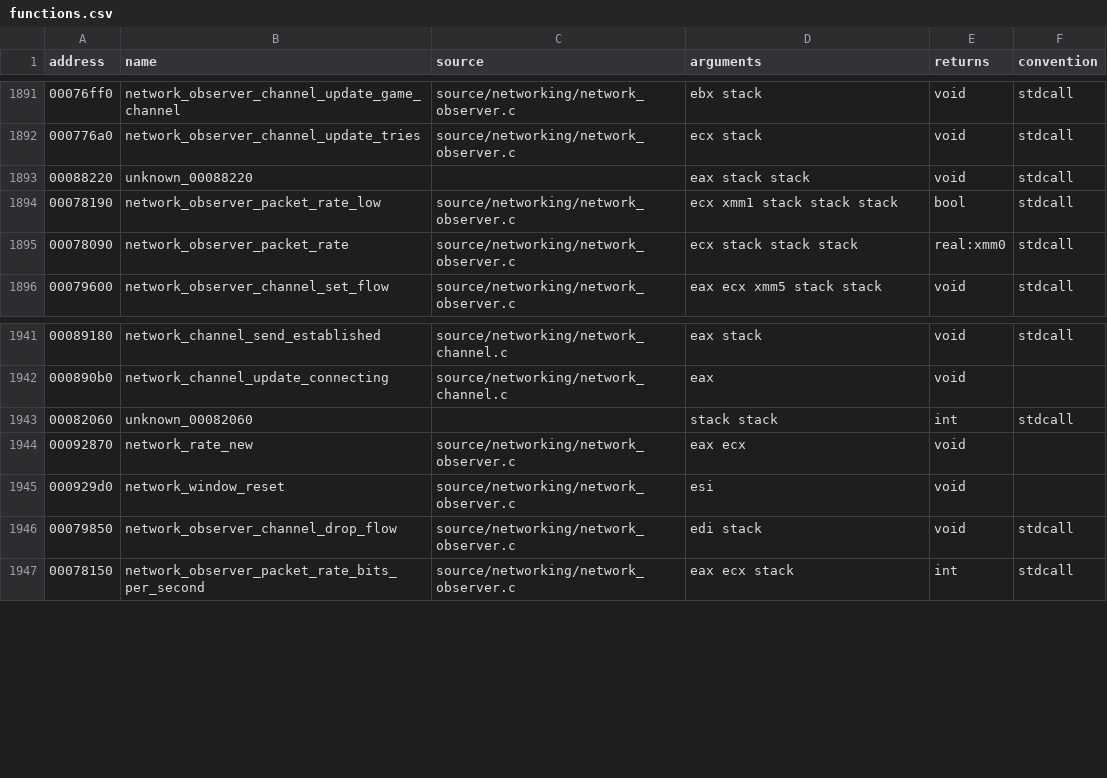
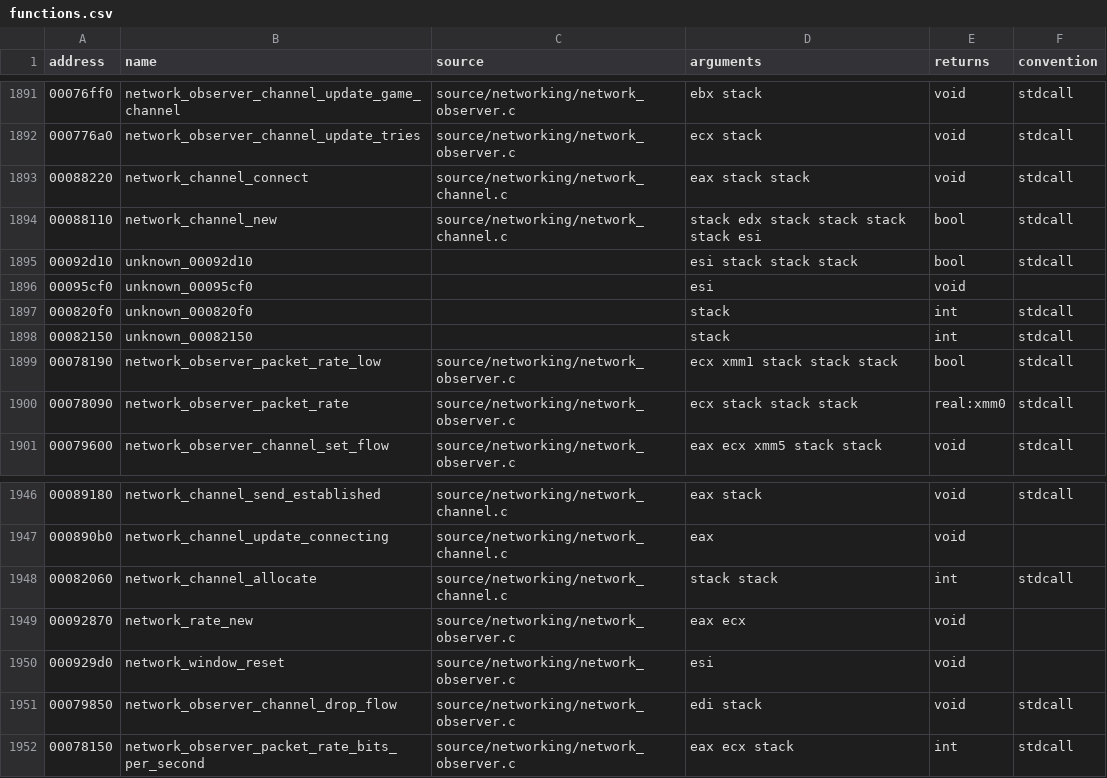
Before and after one commit to stevencol/halo-2-universal, a CSV file: symbols/functions.csv, drawn as a sheet; only a part is shown, gaps mark what is left out.

```diff
--- a/symbols/functions.csv
+++ b/symbols/functions.csv
@@ -1892,3 +1892,8 @@ address,name,source,arguments,returns,convention
 000776a0,network_observer_channel_update_tries,source/networking/network_observer.c,ecx stack,void,stdcall
-00088220,unknown_00088220,,eax stack stack,void,stdcall
+00088220,network_channel_connect,source/networking/network_channel.c,eax stack stack,void,stdcall
+00088110,network_channel_new,source/networking/network_channel.c,stack edx stack stack stack stack esi,bool,stdcall
+00092d10,unknown_00092d10,,esi stack stack stack,bool,stdcall
+00095cf0,unknown_00095cf0,,esi,void
+000820f0,unknown_000820f0,,stack,int,stdcall
+00082150,unknown_00082150,,stack,int,stdcall
 00078190,network_observer_packet_rate_low,source/networking/network_observer.c,ecx xmm1 stack stack stack,bool,stdcall
@@ -1942,3 +1947,3 @@ address,name,source,arguments,returns,convention
 000890b0,network_channel_update_connecting,source/networking/network_channel.c,eax,void
-00082060,unknown_00082060,,stack stack,int,stdcall
+00082060,network_channel_allocate,source/networking/network_channel.c,stack stack,int,stdcall
 00092870,network_rate_new,source/networking/network_observer.c,eax ecx,void
```
Also changed, not shown: symbols/globals.csv, 8 other files.
